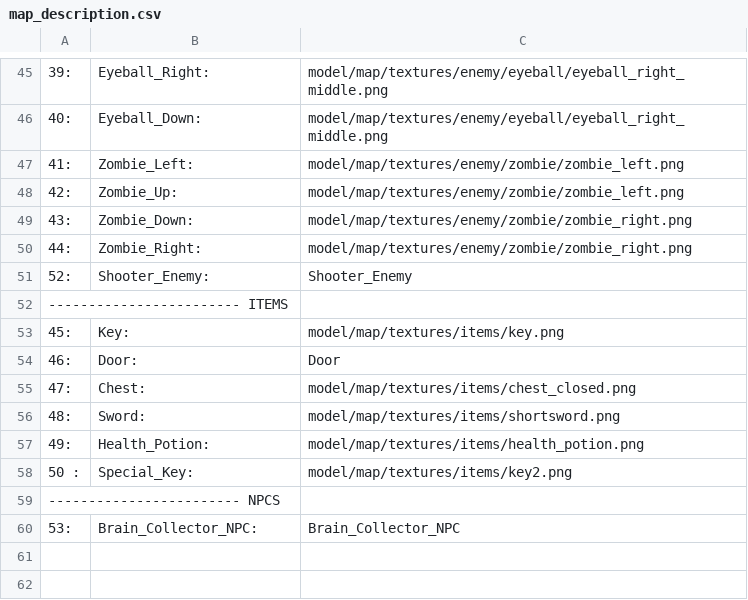
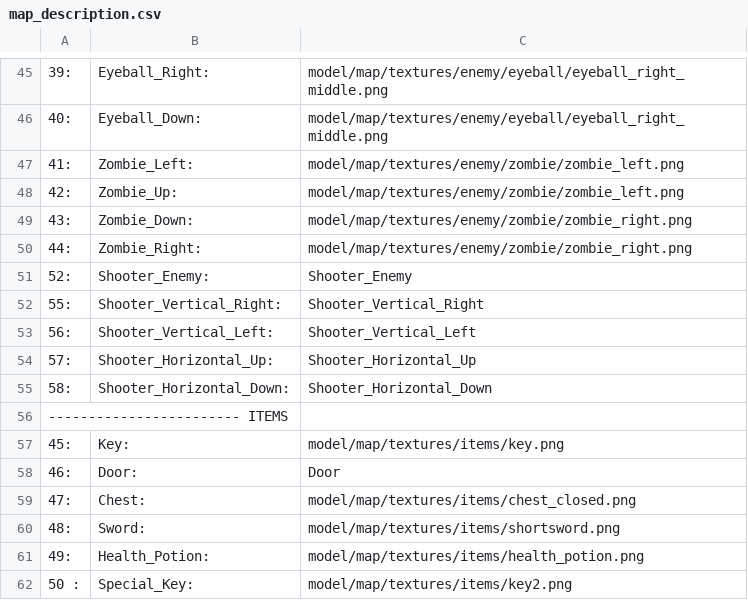
Before and after one commit to benedekhalaj/pygame-roguelike, a CSV file: model/map/map_file/map_description.csv, drawn as a sheet; only a part is shown, gaps mark what is left out; the shorter side is filled out with more unchanged rows.

```diff
--- a/model/map/map_file/map_description.csv
+++ b/model/map/map_file/map_description.csv
@@ -51,2 +51,6 @@
 52:	Shooter_Enemy:	Shooter_Enemy
+55:	Shooter_Vertical_Right:	Shooter_Vertical_Right
+56:	Shooter_Vertical_Left:	Shooter_Vertical_Left
+57:	Shooter_Horizontal_Up:	Shooter_Horizontal_Up
+58:	Shooter_Horizontal_Down:	Shooter_Horizontal_Down
 ------------------------ ITEMS
```
Also changed, not shown: model/map/map_file/level_2.csv, 8 other files.
